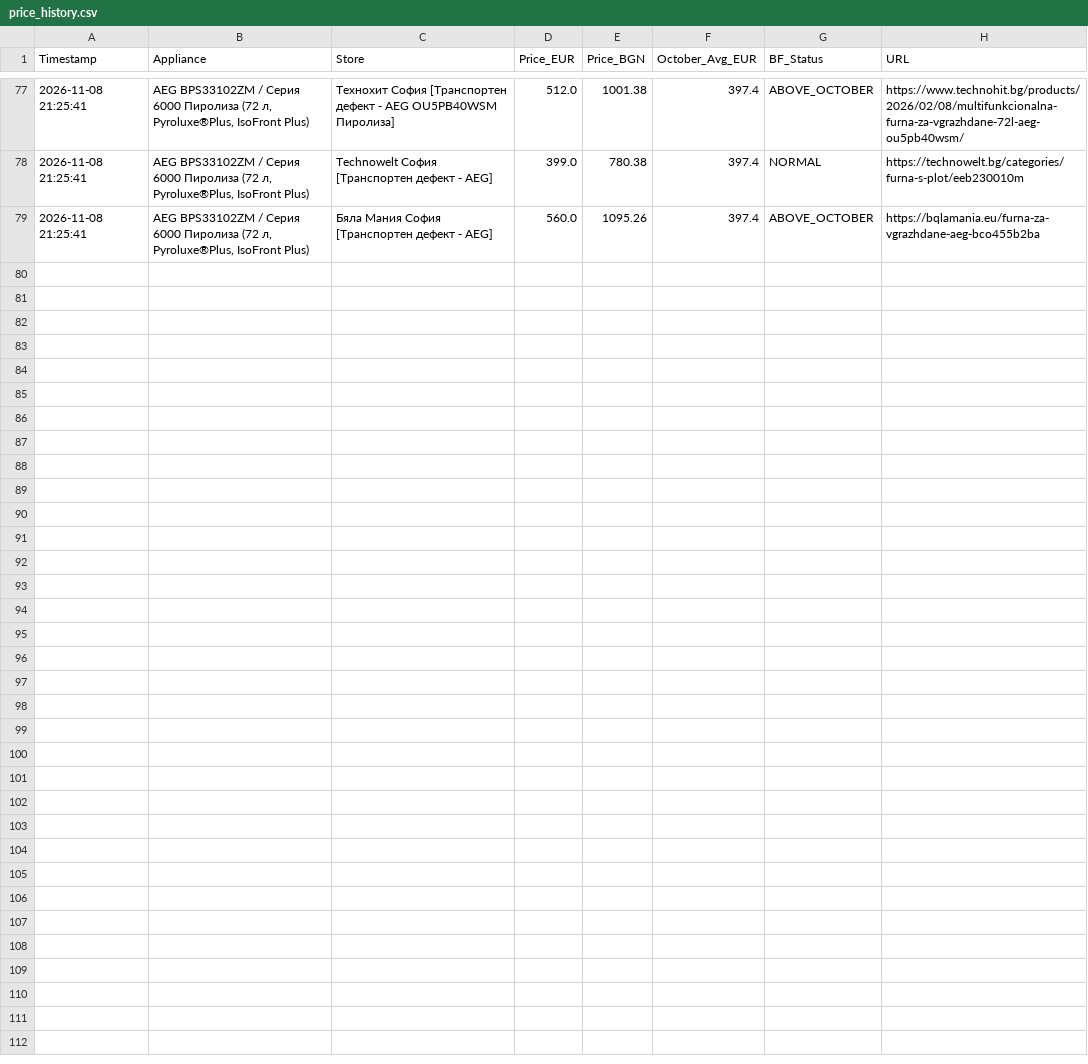
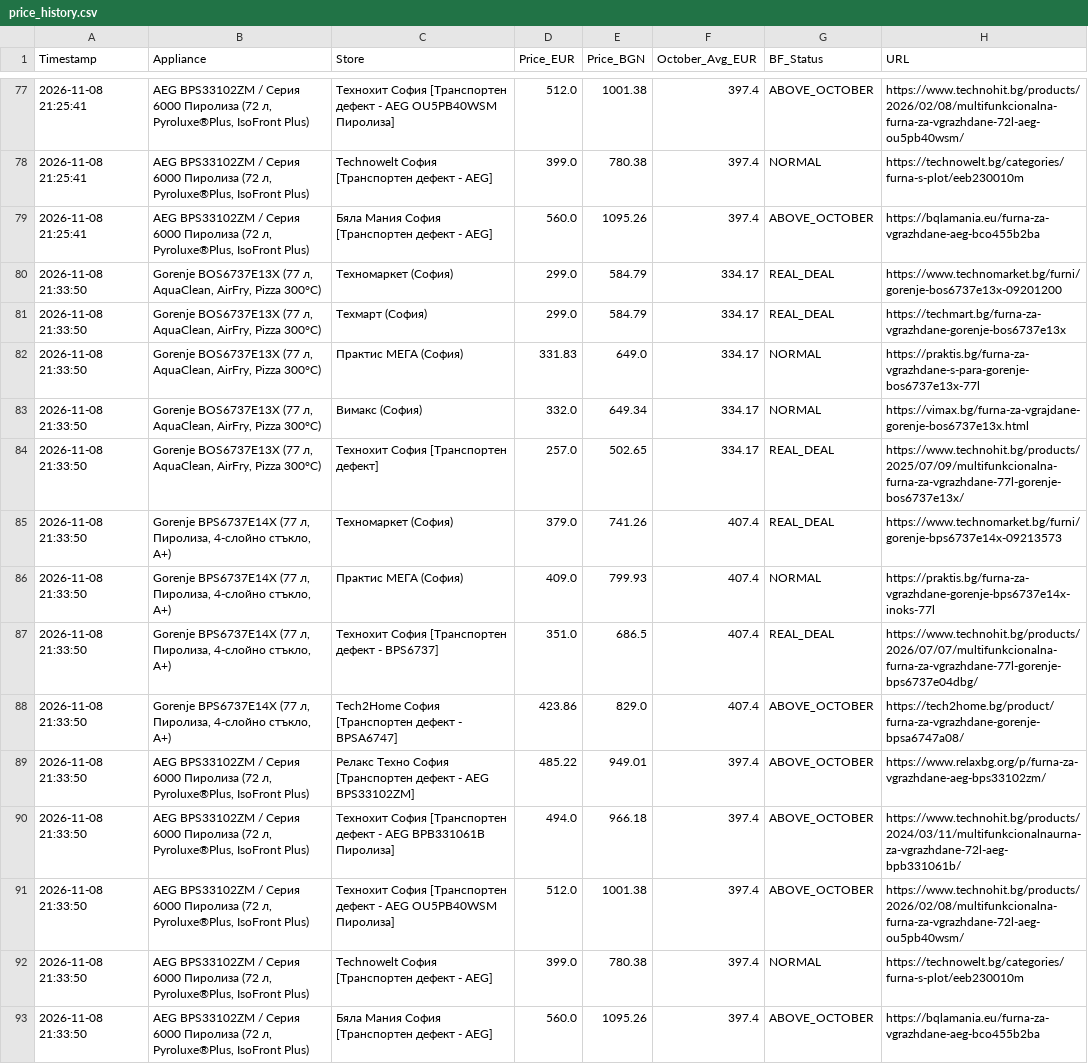
Before and after one commit to Martincho2003/apartament-price-bot, a CSV file: price_bot/price_history.csv, drawn as a sheet; only a part is shown, gaps mark what is left out.

```diff
--- a/price_bot/price_history.csv
+++ b/price_bot/price_history.csv
@@ -79 +79,15 @@
 2026-11-08 21:25:41,"AEG BPS33102ZM / Серия 6000 Пиролиза (72 л, Pyroluxe®Plus, IsoFront Plus)",Бяла Мания София [Транспортен дефект - AEG],560.0,1095.26,397.4,ABOVE_OCTOBER,https://bqlamania.eu/furna-za-vgrazhdane-aeg-bco455b2ba
+2026-11-08 21:33:50,"Gorenje BOS6737E13X (77 л, AquaClean, AirFry, Pizza 300°C)",Техномаркет (София),299.0,584.79,334.17,REAL_DEAL,https://www.technomarket.bg/furni/gorenje-bos6737e13x-09201200
+2026-11-08 21:33:50,"Gorenje BOS6737E13X (77 л, AquaClean, AirFry, Pizza 300°C)",Техмарт (София),299.0,584.79,334.17,REAL_DEAL,https://techmart.bg/furna-za-vgrazhdane-gorenje-bos6737e13x
+2026-11-08 21:33:50,"Gorenje BOS6737E13X (77 л, AquaClean, AirFry, Pizza 300°C)",Практис МЕГА (София),331.83,649.0,334.17,NORMAL,https://praktis.bg/furna-za-vgrazhdane-s-para-gorenje-bos6737e13x-77l
+2026-11-08 21:33:50,"Gorenje BOS6737E13X (77 л, AquaClean, AirFry, Pizza 300°C)",Вимакс (София),332.0,649.34,334.17,NORMAL,https://vimax.bg/furna-za-vgrajdane-gorenje-bos6737e13x.html
+2026-11-08 21:33:50,"Gorenje BOS6737E13X (77 л, AquaClean, AirFry, Pizza 300°C)",Технохит София [Транспортен дефект],257.0,502.65,334.17,REAL_DEAL,https://www.technohit.bg/products/2025/07/09/multifunkcionalna-furna-za-vgrazhdane-77l-gorenje-bos6737e13x/
+2026-11-08 21:33:50,"Gorenje BPS6737E14X (77 л, Пиролиза, 4-слойно стъкло, A+)",Техномаркет (София),379.0,741.26,407.4,REAL_DEAL,https://www.technomarket.bg/furni/gorenje-bps6737e14x-09213573
+2026-11-08 21:33:50,"Gorenje BPS6737E14X (77 л, Пиролиза, 4-слойно стъкло, A+)",Практис МЕГА (София),409.0,799.93,407.4,NORMAL,https://praktis.bg/furna-za-vgrazhdane-gorenje-bps6737e14x-inoks-77l
+2026-11-08 21:33:50,"Gorenje BPS6737E14X (77 л, Пиролиза, 4-слойно стъкло, A+)",Технохит София [Транспортен дефект - BPS6737],351.0,686.5,407.4,REAL_DEAL,https://www.technohit.bg/products/2026/07/07/multifunkcionalna-furna-za-vgrazhdane-77l-gorenje-bps6737e04dbg/
+2026-11-08 21:33:50,"Gorenje BPS6737E14X (77 л, Пиролиза, 4-слойно стъкло, A+)",Tech2Home София [Транспортен дефект - BPSA6747],423.86,829.0,407.4,ABOVE_OCTOBER,https://tech2home.bg/product/furna-za-vgrazhdane-gorenje-bpsa6747a08/
+2026-11-08 21:33:50,"AEG BPS33102ZM / Серия 6000 Пиролиза (72 л, Pyroluxe®Plus, IsoFront Plus)",Релакс Техно София [Транспортен дефект - AEG BPS33102ZM],485.22,949.01,397.4,ABOVE_OCTOBER,https://www.relaxbg.org/p/furna-za-vgrazhdane-aeg-bps33102zm/
+2026-11-08 21:33:50,"AEG BPS33102ZM / Серия 6000 Пиролиза (72 л, Pyroluxe®Plus, IsoFront Plus)",Технохит София [Транспортен дефект - AEG BPB331061B Пиролиза],494.0,966.18,397.4,ABOVE_OCTOBER,https://www.technohit.bg/products/2024/03/11/multifunkcionalnaurna-za-vgrazhdane-72l-aeg-bpb331061b/
+2026-11-08 21:33:50,"AEG BPS33102ZM / Серия 6000 Пиролиза (72 л, Pyroluxe®Plus, IsoFront Plus)",Технохит София [Транспортен дефект - AEG OU5PB40WSM Пиролиза],512.0,1001.38,397.4,ABOVE_OCTOBER,https://www.technohit.bg/products/2026/02/08/multifunkcionalna-furna-za-vgrazhdane-72l-aeg-ou5pb40wsm/
+2026-11-08 21:33:50,"AEG BPS33102ZM / Серия 6000 Пиролиза (72 л, Pyroluxe®Plus, IsoFront Plus)",Technowelt София [Транспортен дефект - AEG],399.0,780.38,397.4,NORMAL,https://technowelt.bg/categories/furna-s-plot/eeb230010m
+2026-11-08 21:33:50,"AEG BPS33102ZM / Серия 6000 Пиролиза (72 л, Pyroluxe®Plus, IsoFront Plus)",Бяла Мания София [Транспортен дефект - AEG],560.0,1095.26,397.4,ABOVE_OCTOBER,https://bqlamania.eu/furna-za-vgrazhdane-aeg-bco455b2ba
```
Also changed, not shown: 3 other files.
